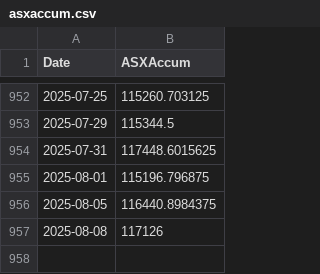
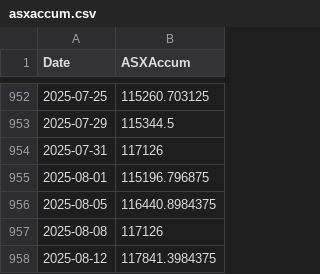
Before and after one commit to kletts/au-vix, a CSV file: asxaccum.csv, drawn as a sheet; only a part is shown, gaps mark what is left out.

Commit message:
Push update back to repo
Files changed:
M	asxaccum.csv
M	avix.csv

```diff
--- a/asxaccum.csv
+++ b/asxaccum.csv
@@ -953,3 +953,3 @@
 2025-07-29,115344.5
-2025-07-31,117448.6015625
+2025-07-31,117126
 2025-08-01,115196.796875
@@ -957 +957,2 @@
 2025-08-08,117126
+2025-08-12,117841.3984375
```
Also changed, not shown: avix.csv.
